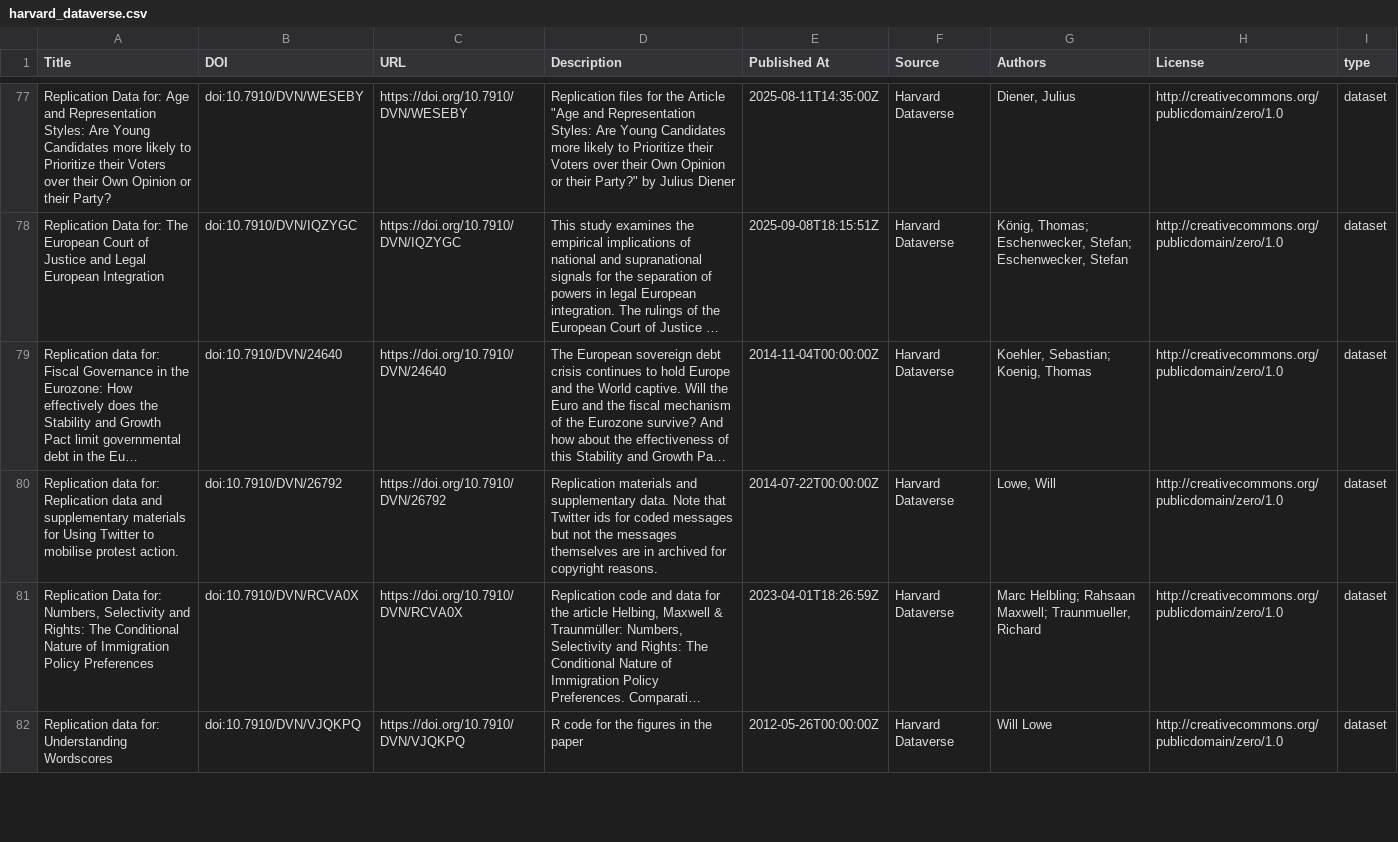
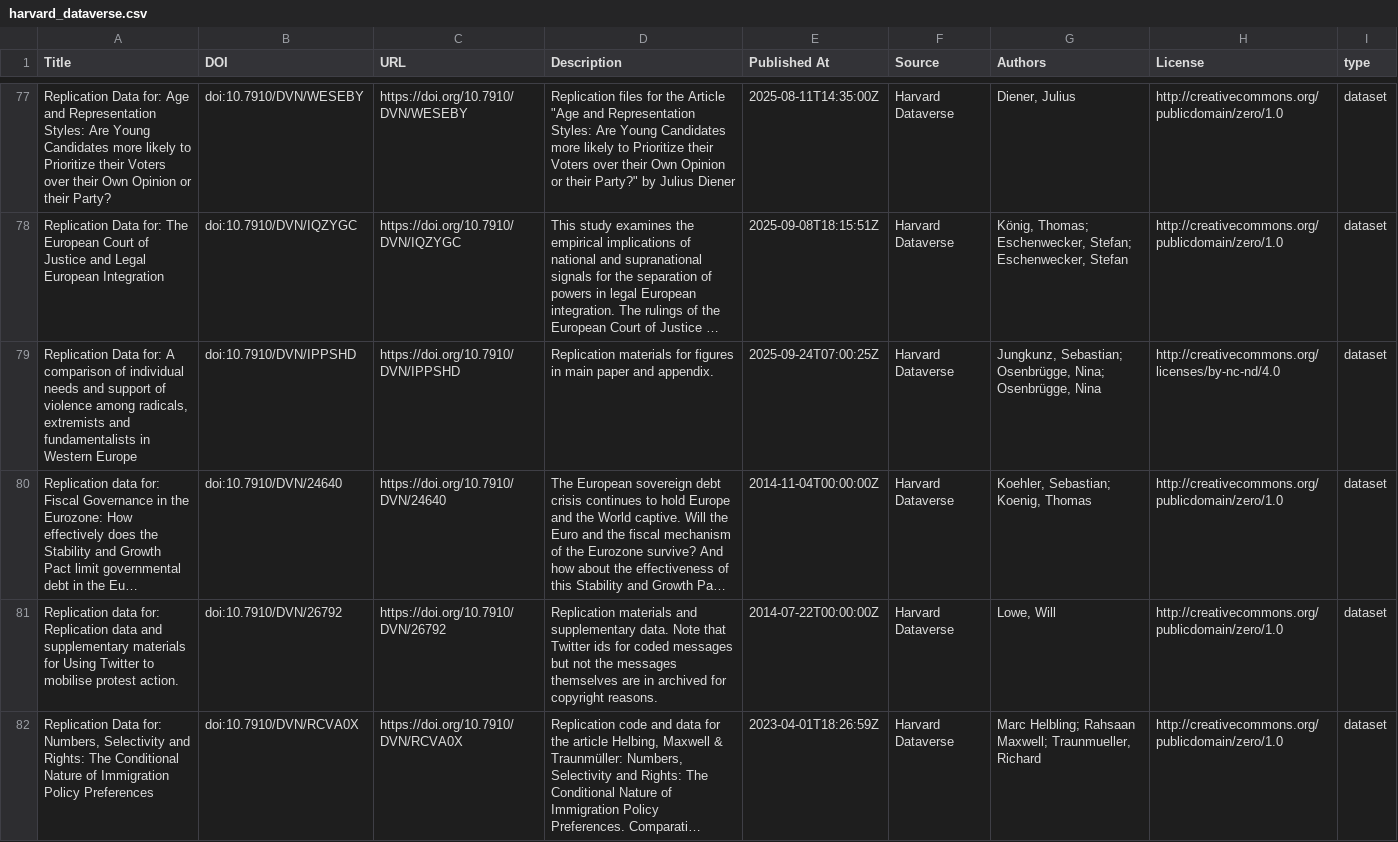
Before and after one commit to UB-Mannheim/madabi, a CSV file: metadata/harvard_dataverse.csv, drawn as a sheet; only a part is shown, gaps mark what is left out; the shorter side is filled out with more unchanged rows; long unchanged cells end in …; the diff covers the shown part only; the diff names each change by its address in the sheet, - before the commit and + after, or states it on an @@ line.

```diff
--- a/metadata/harvard_dataverse.csv
+++ b/metadata/harvard_dataverse.csv
+row 79: Replication Data for: A comparison of individual needs and support of violence among radicals, extremists and fundamentalists in Western Europe | doi:10.7910/DVN/IPPSHD | https://doi.org/10.7910/DVN/IPPSHD | Replication materials for figures in main paper and appendix. | 2025-09-24T07:00:25Z | Harvard Dataverse | Jungkunz, Sebastian; Osenbrügge, Nina; Osenbrügge, Nina | http://creativecommons.org/licenses/by-nc-nd/4.0 | dataset
```
Also changed, not shown: 1 added row elsewhere in this file, metadata/madata.csv, metadata/zenodo.csv, 7 other files.
